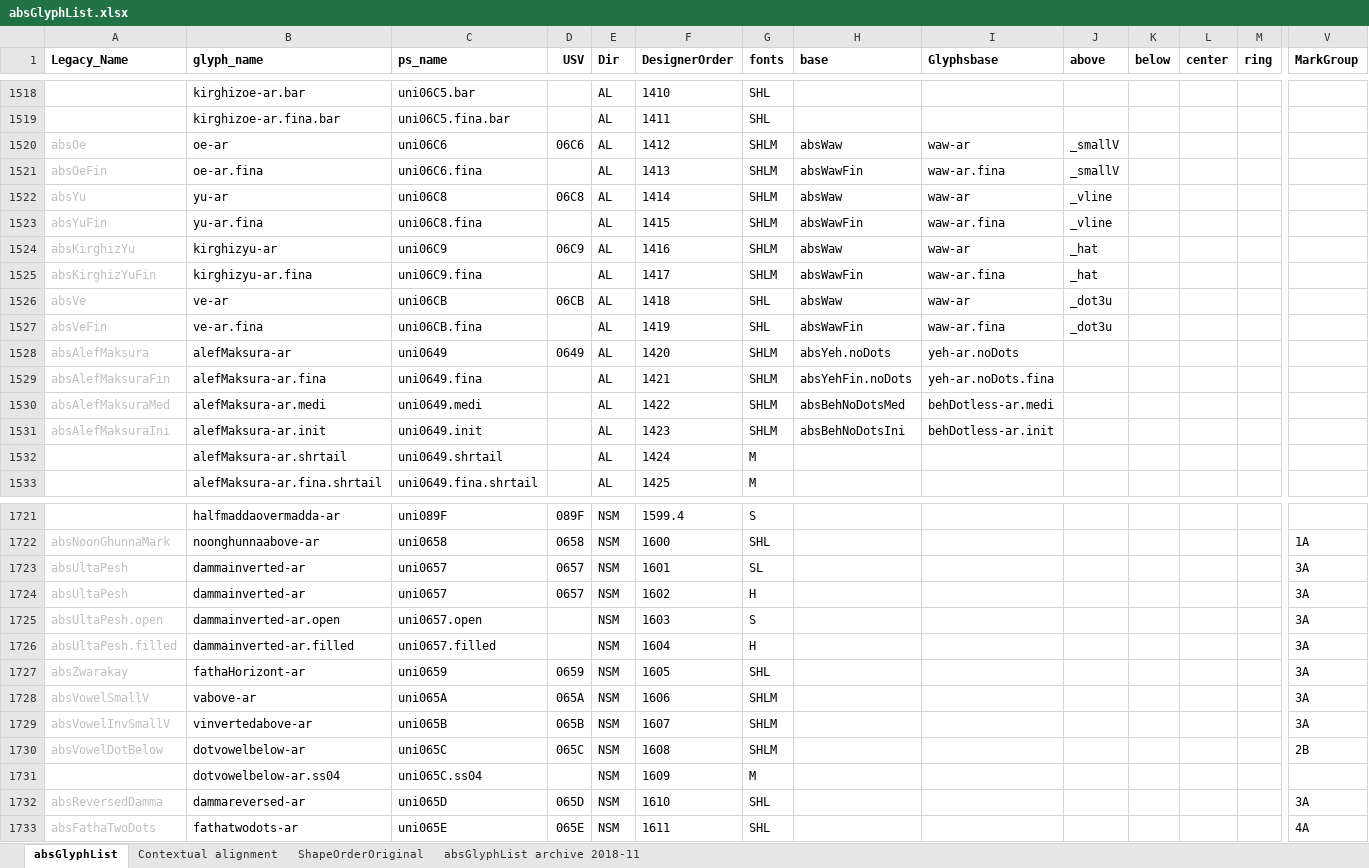
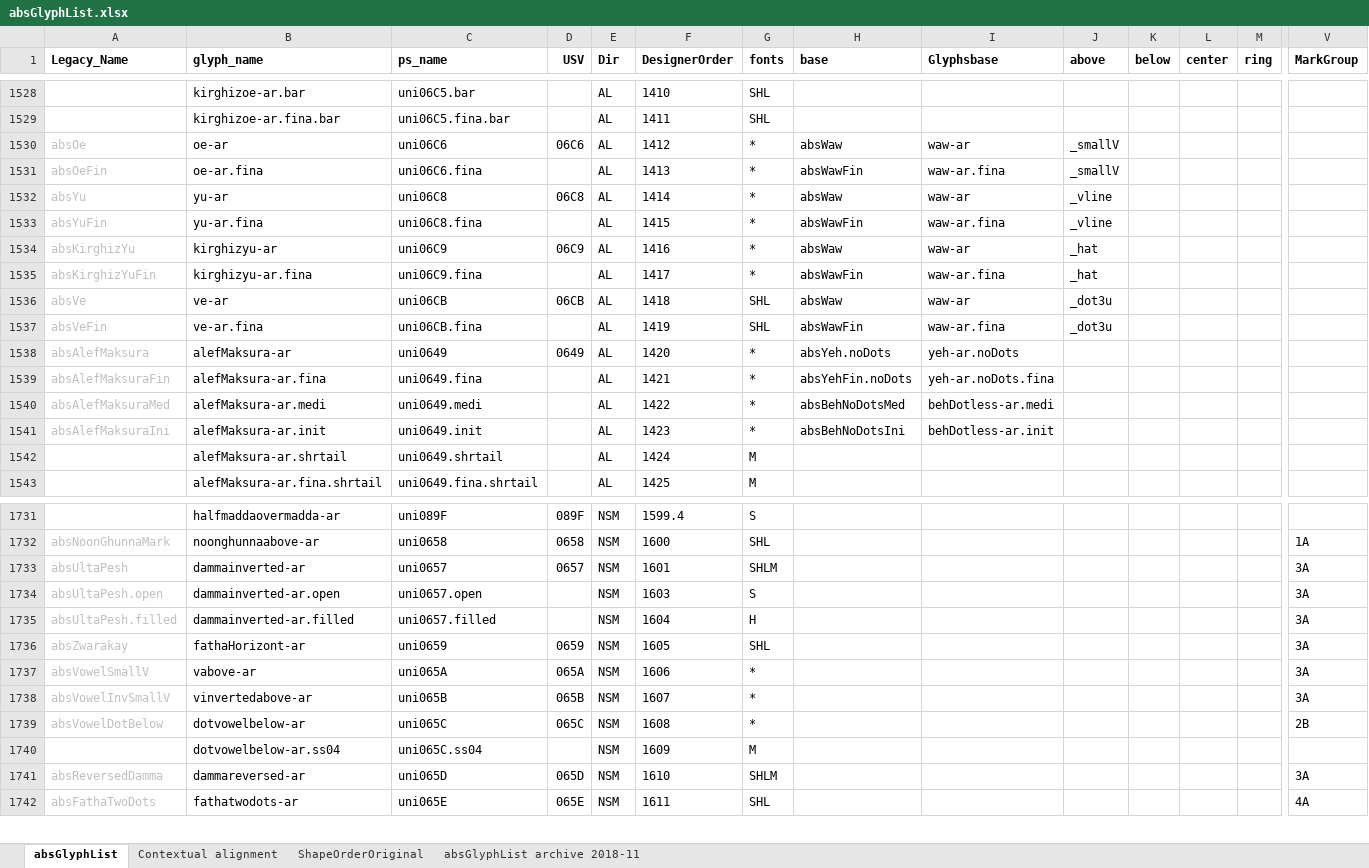
Before and after one commit to silnrsi/font-arab-tools, an Excel workbook: absGlyphList/absGlyphList.xlsx, sheet absGlyphList, drawn as a sheet; only a part is shown, gaps mark what is left out; values as stored, in another font and other column widths than the file's, no borders; charts and pictures not drawn; removed rows and columns are numbered as before the commit, all else as after; rows hold the shown columns only; the diff covers the shown part only; the diff names each change by its address in the sheet, - before the commit and + after, or states it on an @@ line.

Commit message:
Updated characters required for all ABS fonts. Added some characters/glyphs requested for Alkalami.

```diff
--- a/absGlyphList/absGlyphList.xlsx (sheet absGlyphList)
+++ b/absGlyphList/absGlyphList.xlsx (sheet absGlyphList)
-G1530:G1535 (fonts): SHLM
+G1530:G1535 (fonts): *
-G1538:G1541 (fonts): SHLM
+G1538:G1541 (fonts): *
-G1733 (fonts): SL
+G1733 (fonts): SHLM
-row 1724: absUltaPesh | dammainverted-ar | uni0657 | 0657 | NSM | 1602 | H |  |  |  |  |  |  | 3A
-G1737:G1739 (fonts): SHLM
+G1737:G1739 (fonts): *
-G1741 (fonts): SHL
+G1741 (fonts): SHLM
```
Also changed, not shown: 10 added rows and 182 edited cells elsewhere in this sheet, 1 other file.
